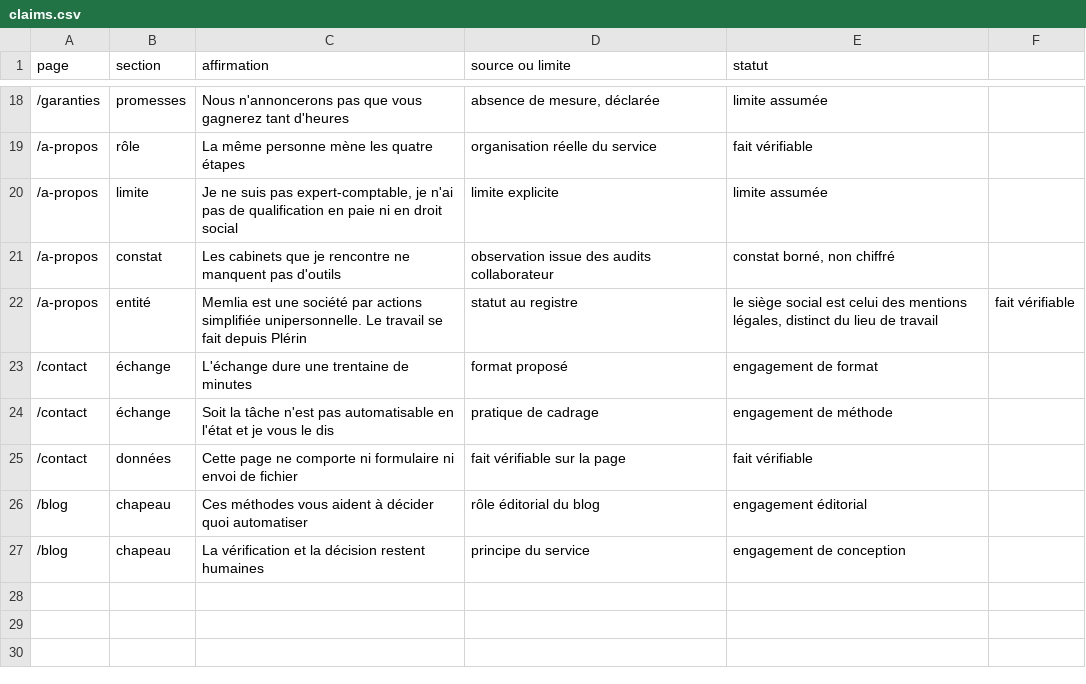
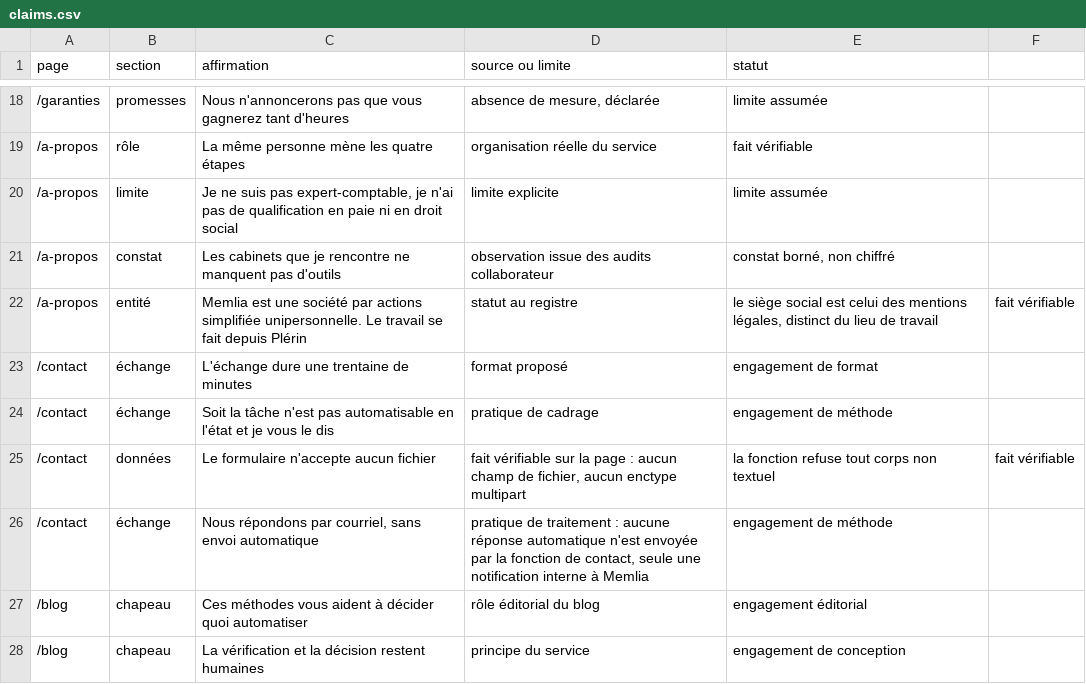
Before and after one commit to saphiron222/memlia-landing, a CSV file: docs/strategy/site-v2/copy/claims.csv, drawn as a sheet; only a part is shown, gaps mark what is left out.

```diff
--- a/docs/strategy/site-v2/copy/claims.csv
+++ b/docs/strategy/site-v2/copy/claims.csv
@@ -24,3 +24,4 @@ page;section;affirmation;source ou limite;statut
 /contact;échange;"Soit la tâche n'est pas automatisable en l'état et je vous le dis";pratique de cadrage;engagement de méthode
-/contact;données;"Cette page ne comporte ni formulaire ni envoi de fichier";fait vérifiable sur la page;fait vérifiable
+/contact;données;"Le formulaire n'accepte aucun fichier";fait vérifiable sur la page : aucun champ de fichier, aucun enctype multipart ; la fonction refuse tout corps non textuel;fait vérifiable
+/contact;échange;"Nous répondons par courriel, sans envoi automatique";pratique de traitement : aucune réponse automatique n'est envoyée par la fonction de contact, seule une notification interne à Memlia ;engagement de méthode
 /blog;chapeau;"Ces méthodes vous aident à décider quoi automatiser";rôle éditorial du blog;engagement éditorial
```
Also changed, not shown: 13 other files.
